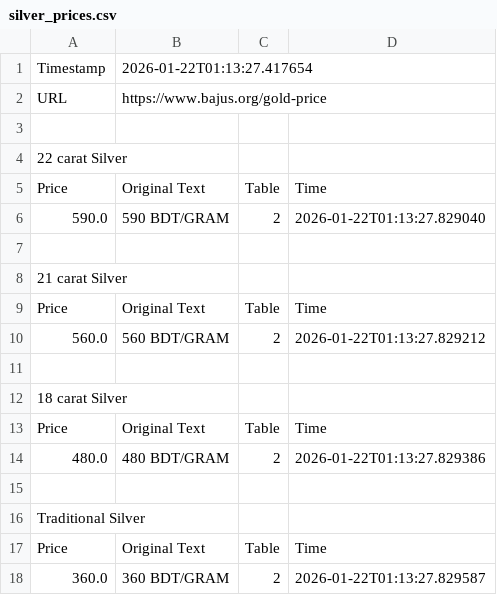
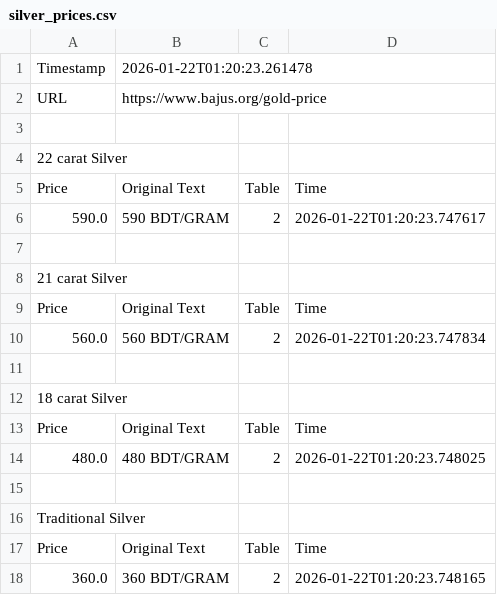
Before and after one commit to shoponali1/goldp, a CSV file: data/silver/silver_prices.csv, drawn as a sheet.

```diff
--- a/data/silver/silver_prices.csv
+++ b/data/silver/silver_prices.csv
@@ -1,2 +1,2 @@
-Timestamp,2026-01-22T01:13:27.417654
+Timestamp,2026-01-22T01:20:23.261478
 URL,https://www.bajus.org/gold-price
@@ -5,3 +5,3 @@ URL,https://www.bajus.org/gold-price
 Price,Original Text,Table,Time
-590.0,590 BDT/GRAM,2,2026-01-22T01:13:27.829040
+590.0,590 BDT/GRAM,2,2026-01-22T01:20:23.747617
 
@@ -9,3 +9,3 @@ Price,Original Text,Table,Time
 Price,Original Text,Table,Time
-560.0,560 BDT/GRAM,2,2026-01-22T01:13:27.829212
+560.0,560 BDT/GRAM,2,2026-01-22T01:20:23.747834
 
@@ -13,3 +13,3 @@ Price,Original Text,Table,Time
 Price,Original Text,Table,Time
-480.0,480 BDT/GRAM,2,2026-01-22T01:13:27.829386
+480.0,480 BDT/GRAM,2,2026-01-22T01:20:23.748025
 
@@ -17,2 +17,2 @@ Traditional Silver
 Price,Original Text,Table,Time
-360.0,360 BDT/GRAM,2,2026-01-22T01:13:27.829587
+360.0,360 BDT/GRAM,2,2026-01-22T01:20:23.748165
```
Also changed, not shown: data/gold/gold_prices.csv, 4 other files.
